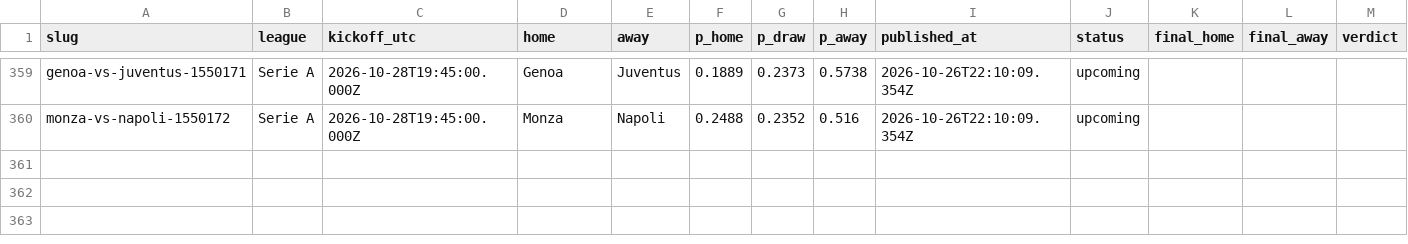
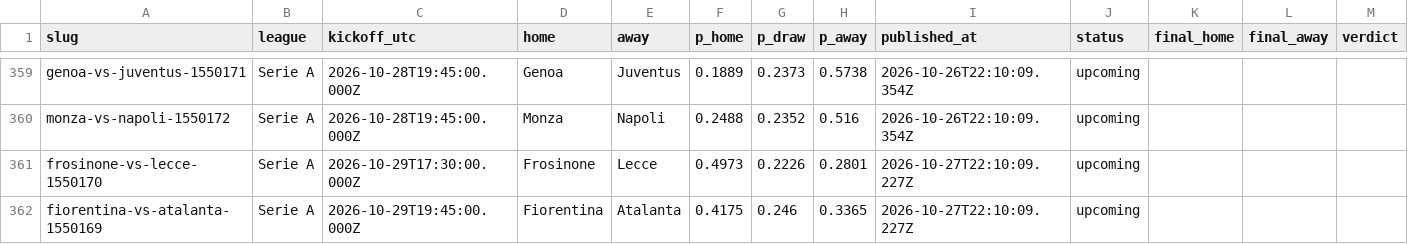
Before and after one commit to oddsflowai-team/clawsportbot-protocol, a CSV file: record/predictions.csv, drawn as a sheet; only a part is shown, gaps mark what is left out; rows hold the shown columns only; the diff names each change by its address in the sheet, - before the commit and + after, or states it on an @@ line.

Commit message:
record: sync 2026-10-27

```diff
--- a/record/predictions.csv
+++ b/record/predictions.csv
+row 361: frosinone-vs-lecce-1550170 | Serie A | 2026-10-29T17:30:00.000Z | Frosinone | Lecce | 0.4973 | 0.2226 | 0.2801 | 2026-10-27T22:10:09.227Z | upcoming
+row 362: fiorentina-vs-atalanta-1550169 | Serie A | 2026-10-29T19:45:00.000Z | Fiorentina | Atalanta | 0.4175 | 0.246 | 0.3365 | 2026-10-27T22:10:09.227Z | upcoming
```
Also changed, not shown: 3 other files.
